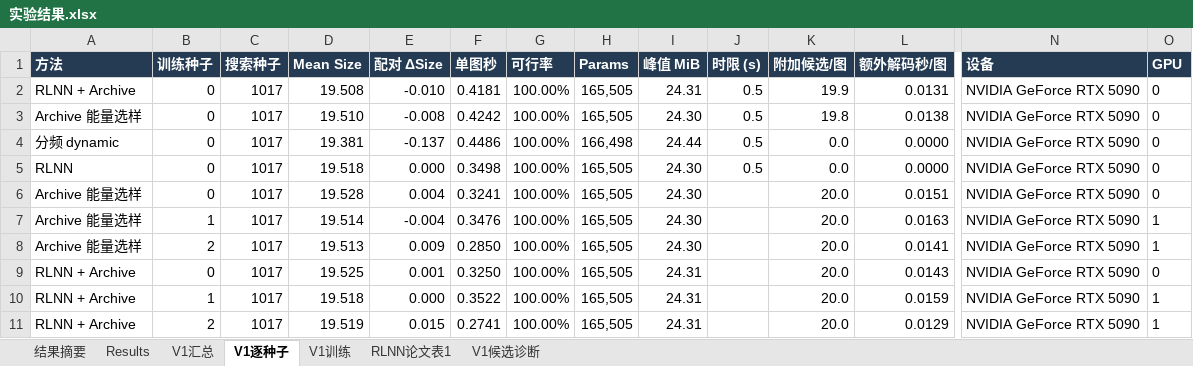
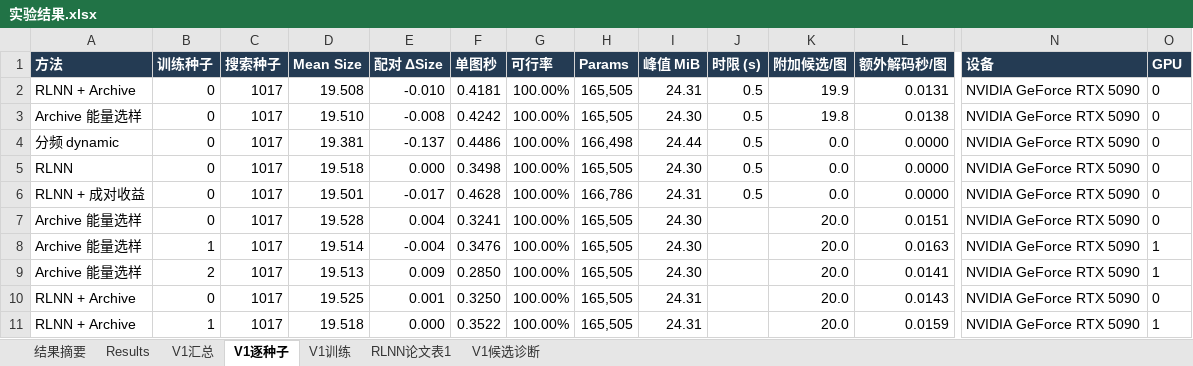
Before and after one commit to YuqiWang-code/RLNN_lab, an Excel workbook: docs/实验结果.xlsx, sheet V1逐种子, drawn as a sheet; only a part is shown, gaps mark what is left out; the shorter side is filled out with more unchanged rows; values as stored, in another font and other column widths than the file's, no borders; rows hold the shown columns only; the diff names each change by its address in the sheet, - before the commit and + after, or states it on an @@ line.

```diff
--- a/docs/实验结果.xlsx (sheet V1逐种子)
+++ b/docs/实验结果.xlsx (sheet V1逐种子)
+row 6: RLNN + 成对收益 | 0 | 1017 | 19.501 | -0.017 | 0.4628 | 100.00% | 166,786 | 24.31 | 0.5 | 0.0 | 0.0000 | NVIDIA GeForce RTX 5090 | 0
```
Also changed, not shown: sheet V1汇总, 3 other files.
